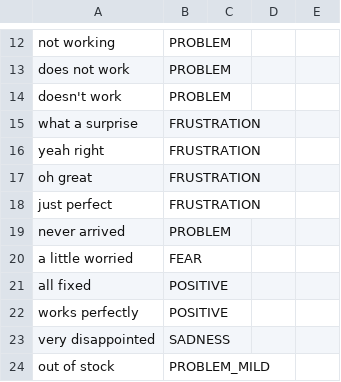
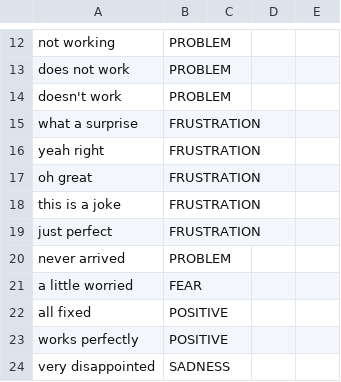
Before and after one commit to Hachimboua/affective-computing-novashop, a TSV file: affective_project/engine/perception/lexicons/phrases_en.tsv, drawn as a sheet; only a part is shown, gaps mark what is left out; the shorter side is filled out with more unchanged rows.

```diff
--- a/affective_project/engine/perception/lexicons/phrases_en.tsv
+++ b/affective_project/engine/perception/lexicons/phrases_en.tsv
@@ -17,2 +17,3 @@ yeah right	FRUSTRATION
 oh great	FRUSTRATION			
+this is a joke	FRUSTRATION			
 just perfect	FRUSTRATION			
```
Also changed, not shown: affective_project/engine/perception/lexicons/en.tsv, affective_project_notes/lexicon_review_sheet.csv, 8 other files.
